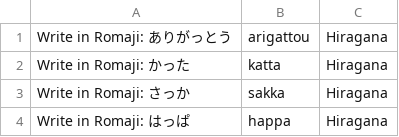
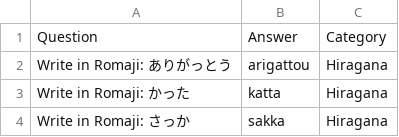
Before and after one commit to gmpalaganas/simple_japanese_test, a CSV file: questions.csv, drawn as a sheet; only a part is shown; the shorter side is filled out with more unchanged rows; the diff names each change by its address in the sheet, - before the commit and + after, or states it on an @@ line.

Commit message:
Add header on questions.csv for clarity Code for loading questions adjusted

```diff
--- a/questions.csv
+++ b/questions.csv
+row 1: Question | Answer | Category
```
Also changed, not shown: 1 other file.
